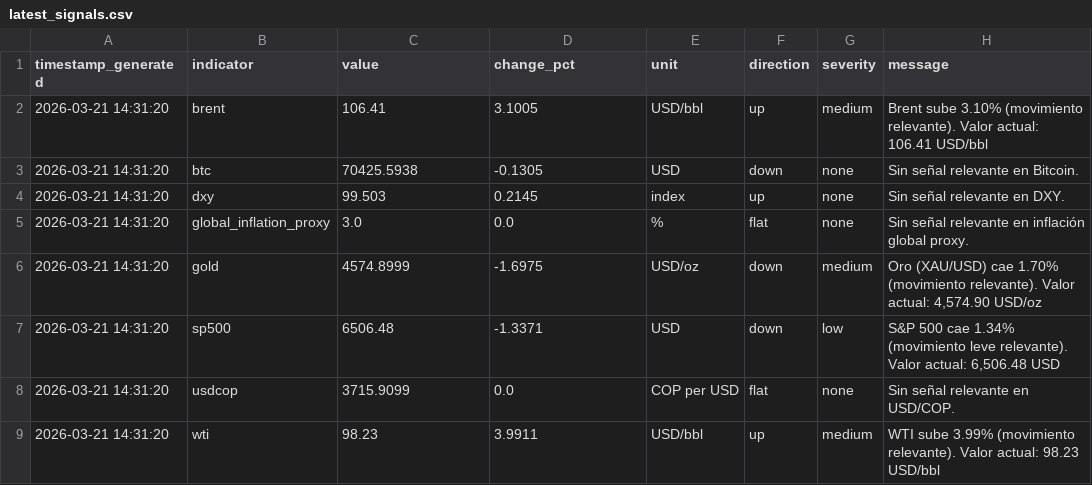
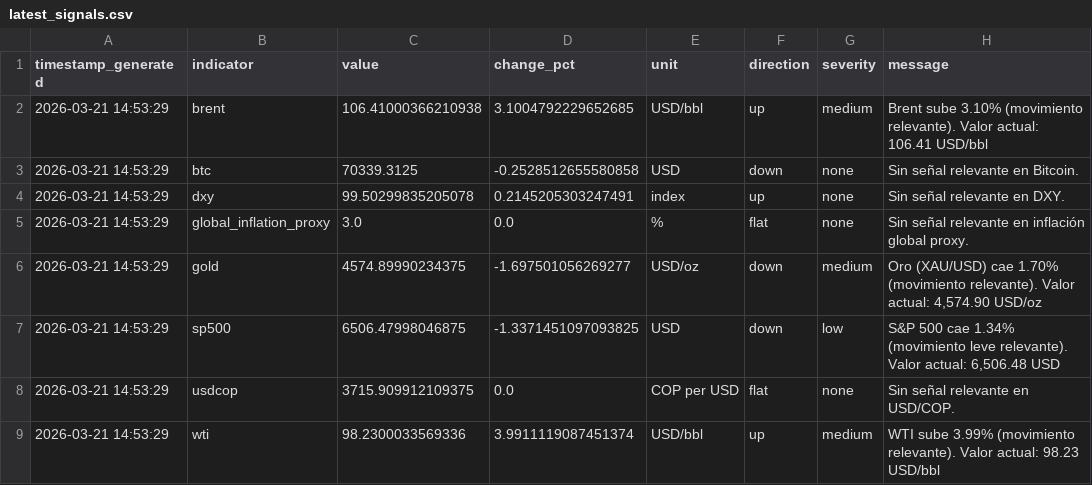
Before and after one commit to juanjo-geo/financial-agent, a CSV file: data/signals/latest_signals.csv, drawn as a sheet.

```diff
--- a/data/signals/latest_signals.csv
+++ b/data/signals/latest_signals.csv
@@ -1,9 +1,9 @@
 timestamp_generated,indicator,value,change_pct,unit,direction,severity,message
-2026-03-21 14:31:20,brent,106.41,3.1005,USD/bbl,up,medium,Brent sube 3.10% (movimiento relevante). Valor actual: 106.41 USD/bbl
-2026-03-21 14:31:20,btc,70425.5938,-0.1305,USD,down,none,Sin señal relevante en Bitcoin.
-2026-03-21 14:31:20,dxy,99.503,0.2145,index,up,none,Sin señal relevante en DXY.
-2026-03-21 14:31:20,global_inflation_proxy,3.0,0.0,%,flat,none,Sin señal relevante en inflación global proxy.
-2026-03-21 14:31:20,gold,4574.8999,-1.6975,USD/oz,down,medium,"Oro (XAU/USD) cae 1.70% (movimiento relevante). Valor actual: 4,574.90 USD/oz"
-2026-03-21 14:31:20,sp500,6506.48,-1.3371,USD,down,low,"S&P 500 cae 1.34% (movimiento leve relevante). Valor actual: 6,506.48 USD"
-2026-03-21 14:31:20,usdcop,3715.9099,0.0,COP per USD,flat,none,Sin señal relevante en USD/COP.
-2026-03-21 14:31:20,wti,98.23,3.9911,USD/bbl,up,medium,WTI sube 3.99% (movimiento relevante). Valor actual: 98.23 USD/bbl
+2026-03-21 14:53:29,brent,106.41000366210938,3.1004792229652685,USD/bbl,up,medium,Brent sube 3.10% (movimiento relevante). Valor actual: 106.41 USD/bbl
+2026-03-21 14:53:29,btc,70339.3125,-0.2528512655580858,USD,down,none,Sin señal relevante en Bitcoin.
+2026-03-21 14:53:29,dxy,99.50299835205078,0.2145205303247491,index,up,none,Sin señal relevante en DXY.
+2026-03-21 14:53:29,global_inflation_proxy,3.0,0.0,%,flat,none,Sin señal relevante en inflación global proxy.
+2026-03-21 14:53:29,gold,4574.89990234375,-1.697501056269277,USD/oz,down,medium,"Oro (XAU/USD) cae 1.70% (movimiento relevante). Valor actual: 4,574.90 USD/oz"
+2026-03-21 14:53:29,sp500,6506.47998046875,-1.3371451097093825,USD,down,low,"S&P 500 cae 1.34% (movimiento leve relevante). Valor actual: 6,506.48 USD"
+2026-03-21 14:53:29,usdcop,3715.909912109375,0.0,COP per USD,flat,none,Sin señal relevante en USD/COP.
+2026-03-21 14:53:29,wti,98.2300033569336,3.9911119087451374,USD/bbl,up,medium,WTI sube 3.99% (movimiento relevante). Valor actual: 98.23 USD/bbl
```
Also changed, not shown: data/processed/latest_snapshot.csv, 4 other files.
